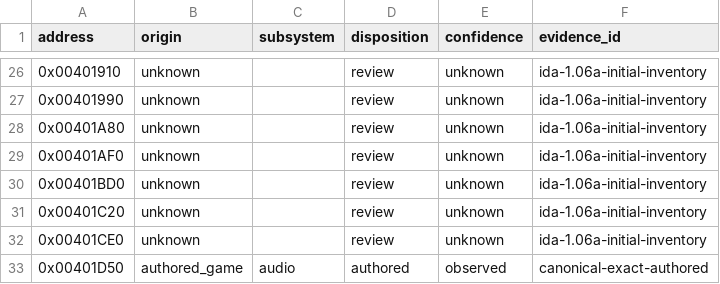
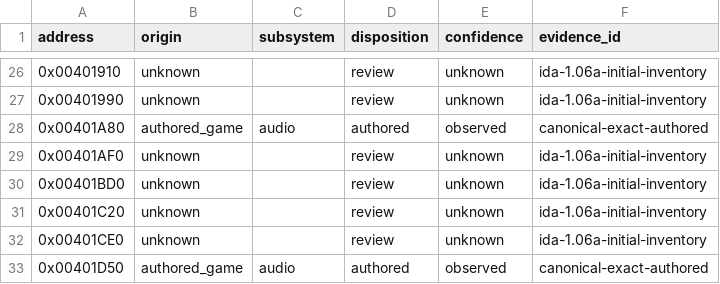
Before and after one commit to N0zoM1z0/th105, a CSV file: config/function-origins.csv, drawn as a sheet; only a part is shown, gaps mark what is left out.

```diff
--- a/config/function-origins.csv
+++ b/config/function-origins.csv
@@ -27,3 +27,3 @@ address,origin,subsystem,disposition,confidence,evidence_id
 0x00401990,unknown,,review,unknown,ida-1.06a-initial-inventory
-0x00401A80,unknown,,review,unknown,ida-1.06a-initial-inventory
+0x00401A80,authored_game,audio,authored,observed,canonical-exact-authored
 0x00401AF0,unknown,,review,unknown,ida-1.06a-initial-inventory
```
Also changed, not shown: config/implemented.csv, config/matches.csv, 8 other files.
